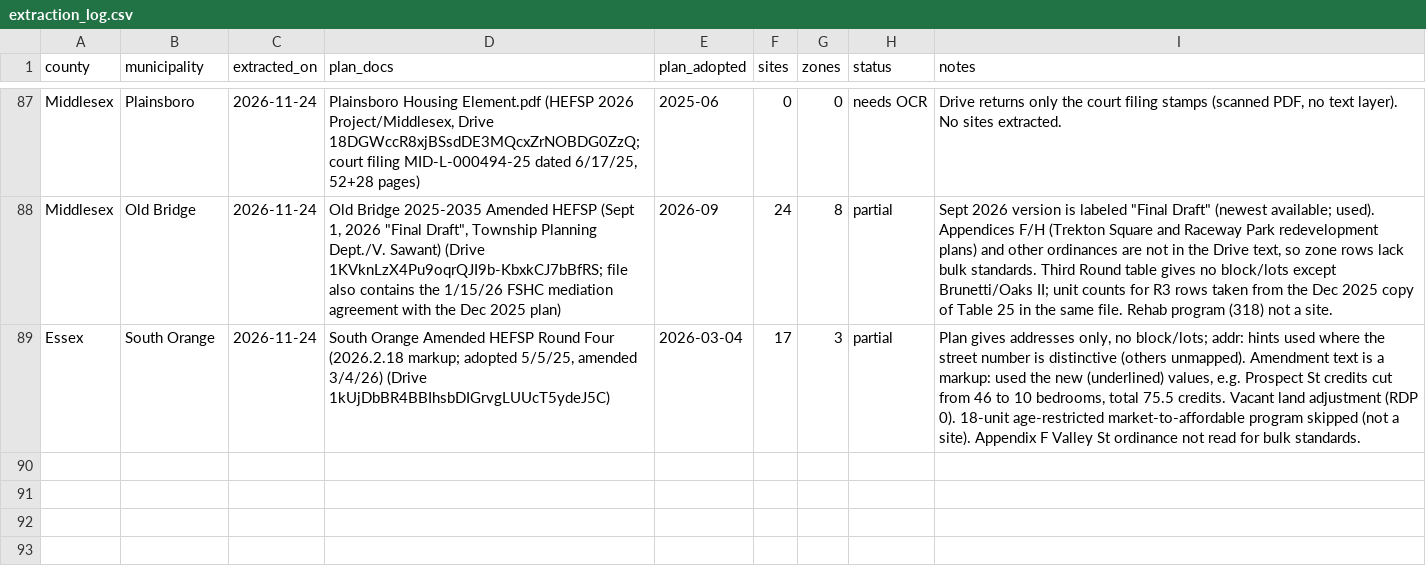
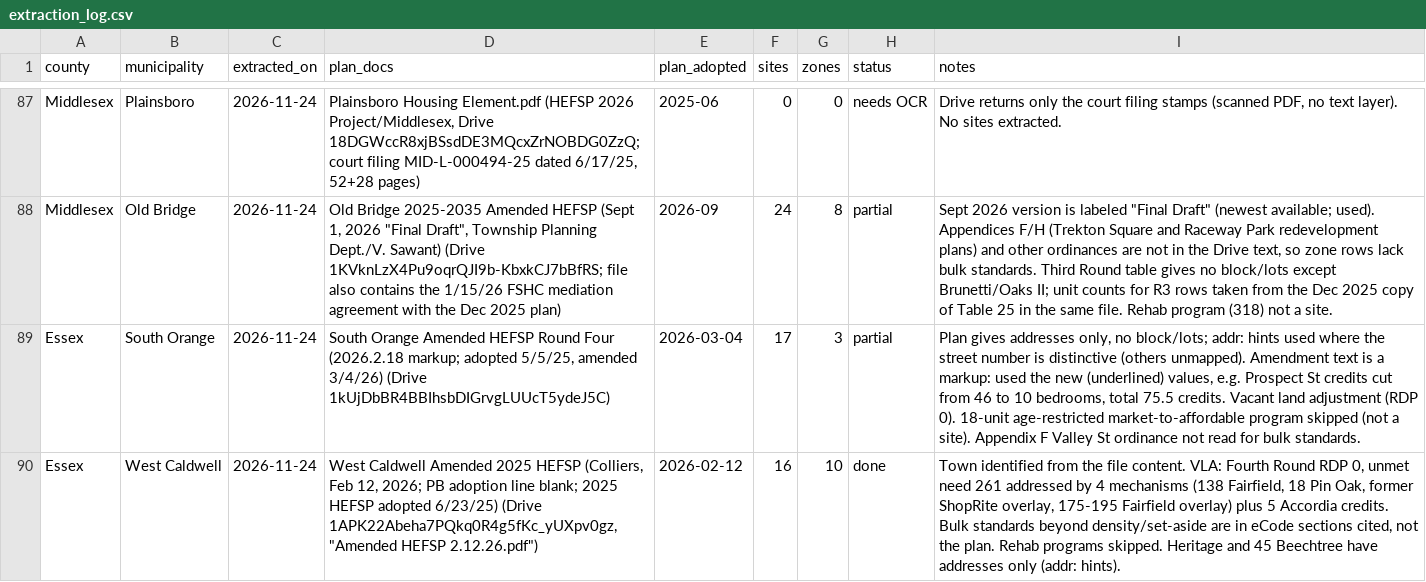
Before and after one commit to nickrogers280-coder/nj-round4-map, a CSV file: data/extraction_log.csv, drawn as a sheet; only a part is shown, gaps mark what is left out; the diff names each change by its address in the sheet, - before the commit and + after, or states it on an @@ line.

```diff
--- a/data/extraction_log.csv
+++ b/data/extraction_log.csv
+row 90: Essex | West Caldwell | 2026-11-24 | West Caldwell Amended 2025 HEFSP (Colliers, Feb 12, 2026; PB adoption line blank; 2025 HEFSP adopted 6/23/25) (Drive 1APK22Abeha7PQkq0R4g5fKc_yUXpv0gz, "Amended HEFSP 2.12.26.pdf") | 2026-02-12 | 16 | 10 | done | Town identified from the file content. VLA: Fourth Round RDP 0, unmet need 261 addressed by 4 mechanisms (138 Fairfield, 18 Pin Oak, former ShopRite overlay, 175-195 Fairfield overlay) plus 5 Accordia credits. Bulk standards beyond density/set-aside are in eCode sections cited, not the plan. Rehab programs skipped. Heritage and 45 Beechtree have addresses only (addr: hints).
```
Also changed, not shown: data/zones.csv, 1 other file.
